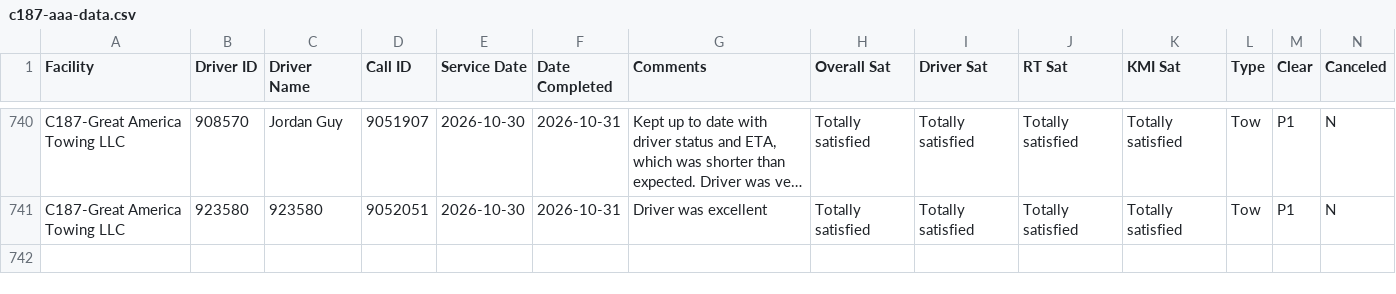
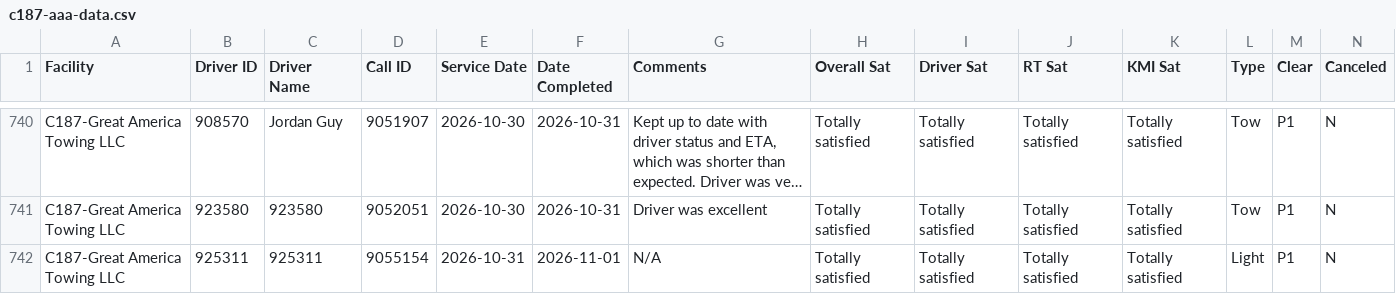
Before and after one commit to sbanks79/firstlineforryder, a CSV file: c187-aaa-data.csv, drawn as a sheet; only a part is shown, gaps mark what is left out; long unchanged cells end in …; rows hold the shown columns only; the diff names each change by its address in the sheet, - before the commit and + after, or states it on an @@ line.

```diff
--- a/c187-aaa-data.csv
+++ b/c187-aaa-data.csv
+row 742: C187-Great America Towing LLC | 925311 | 925311 | 9055154 | 2026-10-31 | 2026-11-01 | N/A | Totally satisfied | Totally satisfied | Totally satisfied | Totally satisfied | Light | P1 | N
```
Also changed, not shown: c510-aaa-data.csv, c542-aaa-data.csv, 1 other file.
